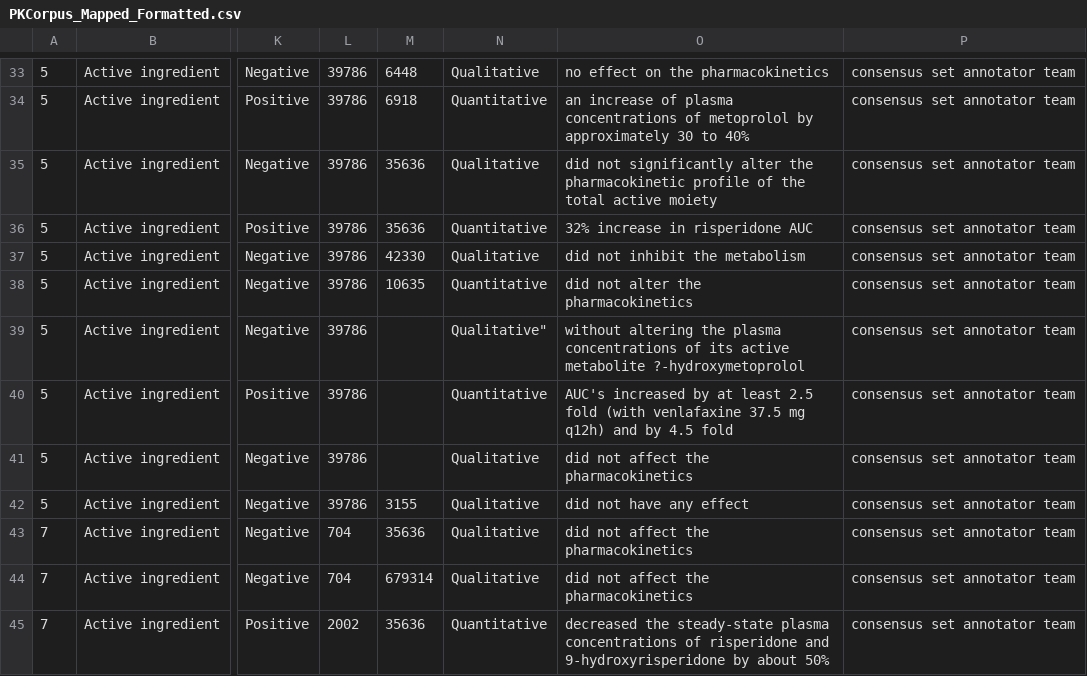
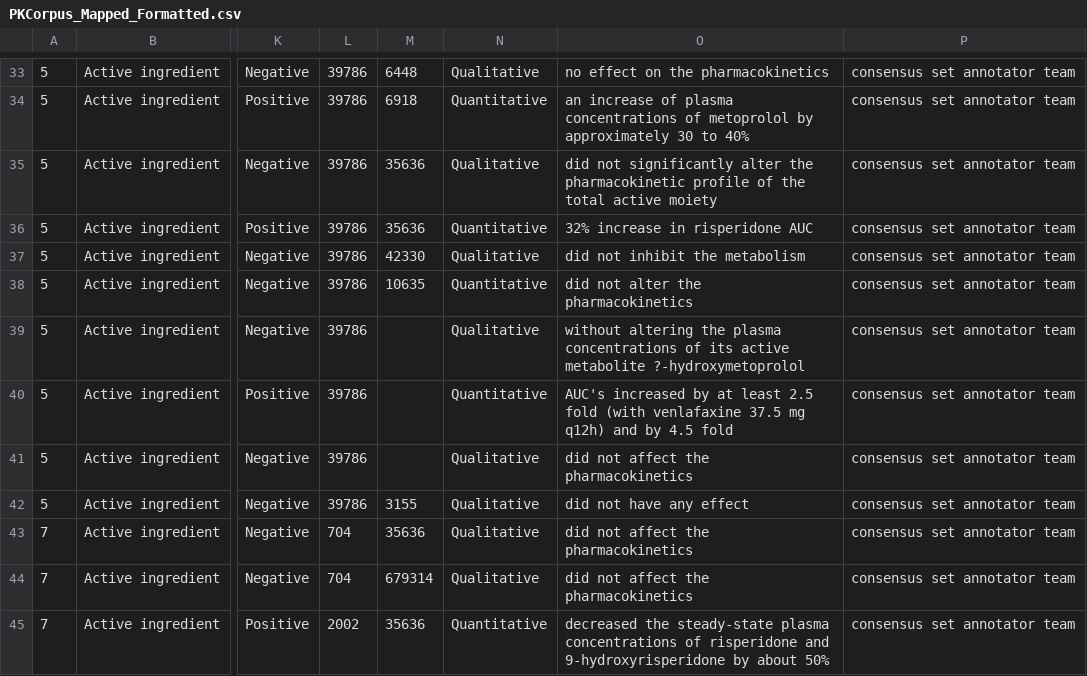
Before and after one commit to dbmi-pitt/publicly-PDDI-analysis, a CSV file: PDDI-Datasets/PK-Corpus/PKCorpus_Mapped_Formatted.csv, drawn as a sheet; only a part is shown, gaps mark what is left out; the diff names each change by its address in the sheet, - before the commit and + after, or states it on an @@ line.

Commit message:
format

```diff
--- a/PDDI-Datasets/PK-Corpus/PKCorpus_Mapped_Formatted.csv
+++ b/PDDI-Datasets/PK-Corpus/PKCorpus_Mapped_Formatted.csv
-N39: Qualitative"
+N39: Qualitative
```
